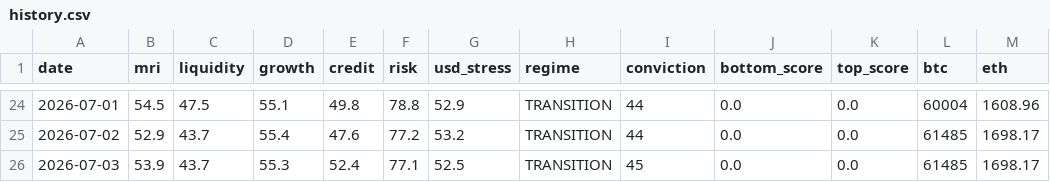
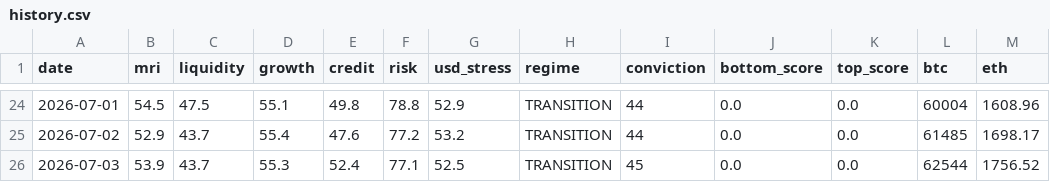
Before and after one commit to noahdeitmerg-svg/makro-dashboard, a CSV file: history.csv, drawn as a sheet; only a part is shown, gaps mark what is left out.

```diff
--- a/history.csv
+++ b/history.csv
@@ -25,2 +25,2 @@ date,mri,liquidity,growth,credit,risk,usd_stress,regime,conviction,bottom_score,
 2026-07-02,52.9,43.7,55.4,47.6,77.2,53.2,TRANSITION,44,0.0,0.0,61485,1698.17
-2026-07-03,53.9,43.7,55.3,52.4,77.1,52.5,TRANSITION,45,0.0,0.0,61485,1698.17
+2026-07-03,53.9,43.7,55.3,52.4,77.1,52.5,TRANSITION,45,0.0,0.0,62544,1756.52
```
Also changed, not shown: 1 other file.
